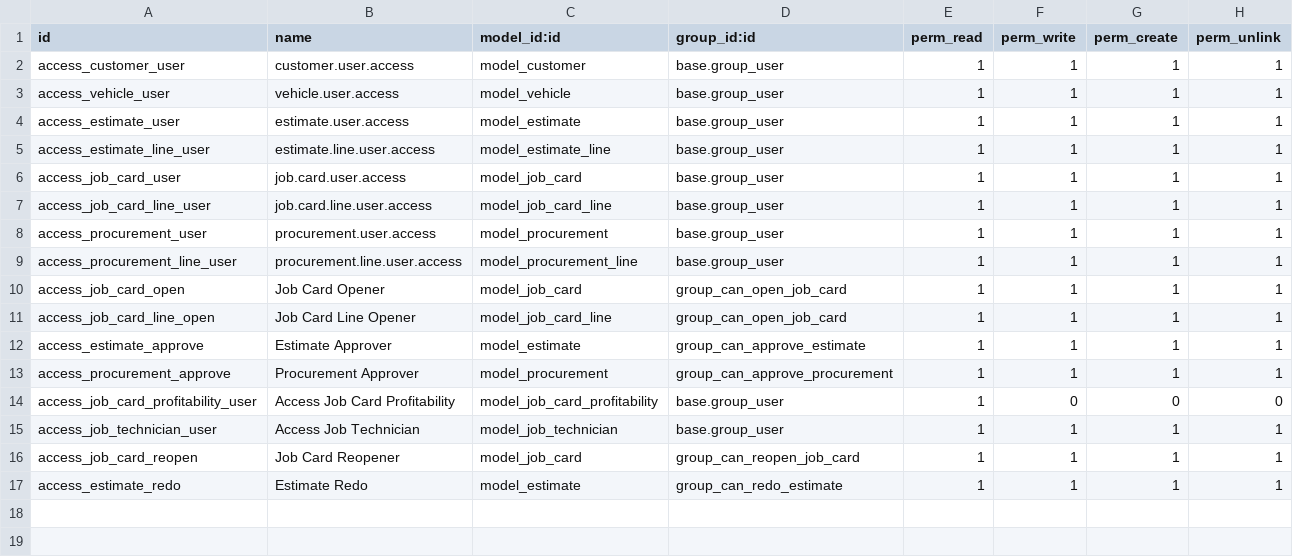
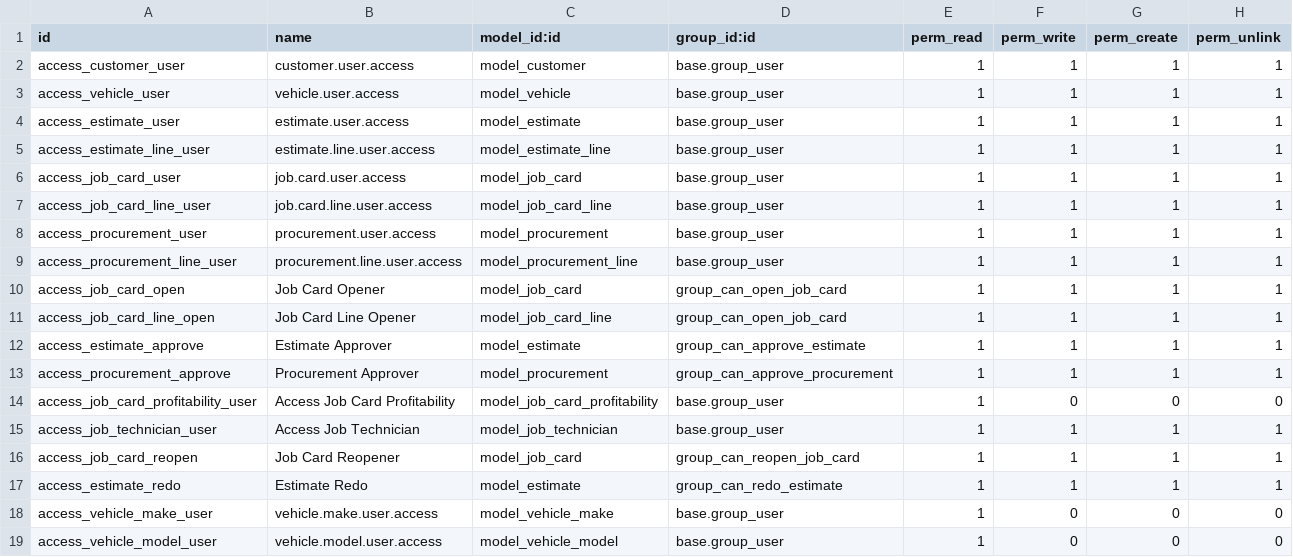
Before and after one commit to draftpos/job_card_management_, a CSV file: static/security/ir.model.access.csv, drawn as a sheet.

Commit message:
Release Odoo 19 job card module v19.0.2.0.1
Add Zimbabwe vehicle catalog and fleet seed data, estimate/job card
section tabs, mandatory schedule dates, portal back-to-edit URLs,
browser PDF printing, and vehicle REG display across forms and reports.

```diff
--- a/static/security/ir.model.access.csv
+++ b/static/security/ir.model.access.csv
@@ -17 +17,3 @@ access_job_card_reopen,Job Card Reopener,model_job_card,group_can_reopen_job_car
 access_estimate_redo,Estimate Redo,model_estimate,group_can_redo_estimate,1,1,1,1
+access_vehicle_make_user,vehicle.make.user.access,model_vehicle_make,base.group_user,1,0,0,0
+access_vehicle_model_user,vehicle.model.user.access,model_vehicle_model,base.group_user,1,0,0,0
```
Also changed, not shown: 21 other files.
